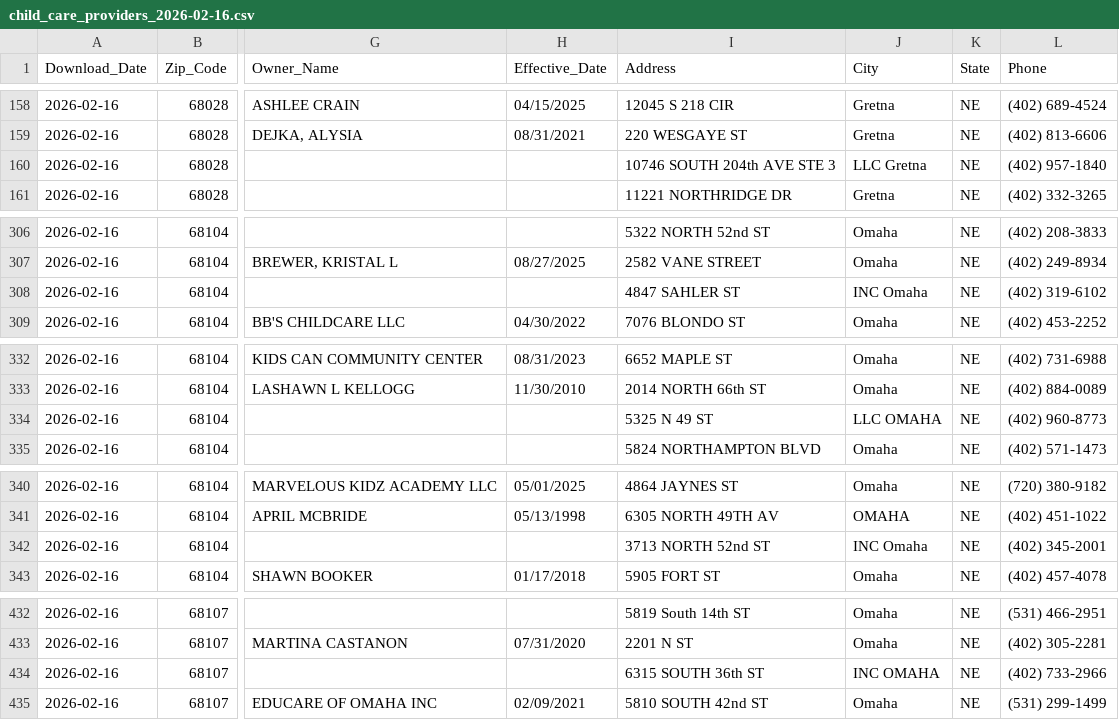
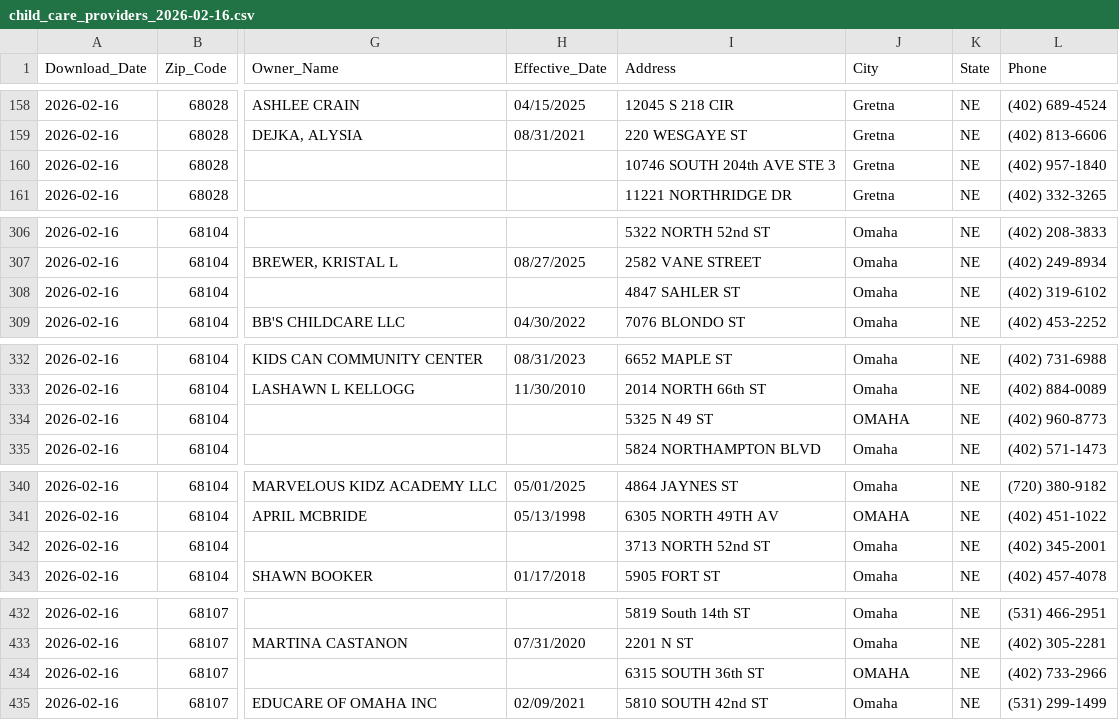
Before and after one commit to mattwaite/dhhs-child-care-roster, a CSV file: data/child_care_providers_2026-02-16.csv, drawn as a sheet; only a part is shown, gaps mark what is left out; the diff covers the shown part only; the diff names each change by its address in the sheet, - before the commit and + after, or states it on an @@ line.

```diff
--- a/data/child_care_providers_2026-02-16.csv
+++ b/data/child_care_providers_2026-02-16.csv
-J160 (City): LLC Gretna
+J160 (City): Gretna
-J308 (City): INC Omaha
+J308 (City): Omaha
-J334 (City): LLC OMAHA
+J334 (City): OMAHA
-J342 (City): INC Omaha
+J342 (City): Omaha
-J434 (City): INC OMAHA
+J434 (City): OMAHA
```
Also changed, not shown: 90 edited cells elsewhere in this file.
